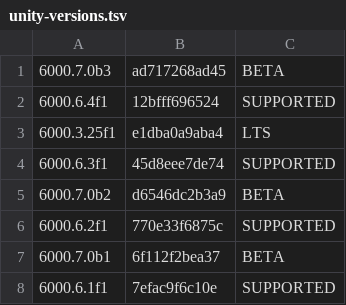
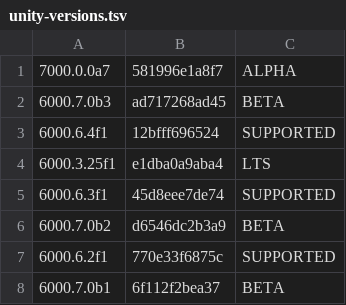
Before and after one commit to Hidano-Dev/unity-project-template, a TSV file: .github/unity-versions.tsv, drawn as a sheet; only a part is shown; the shorter side is filled out with more unchanged rows.

```diff
--- a/.github/unity-versions.tsv
+++ b/.github/unity-versions.tsv
@@ -1 +1,2 @@
+7000.0.0a7	581996e1a8f7	ALPHA
 6000.7.0b3	ad717268ad45	BETA
```
